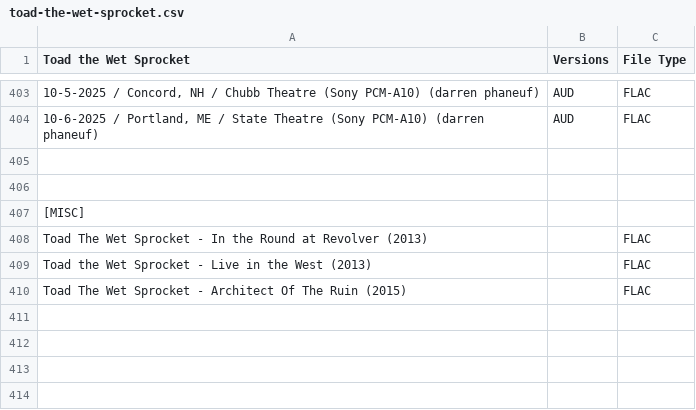
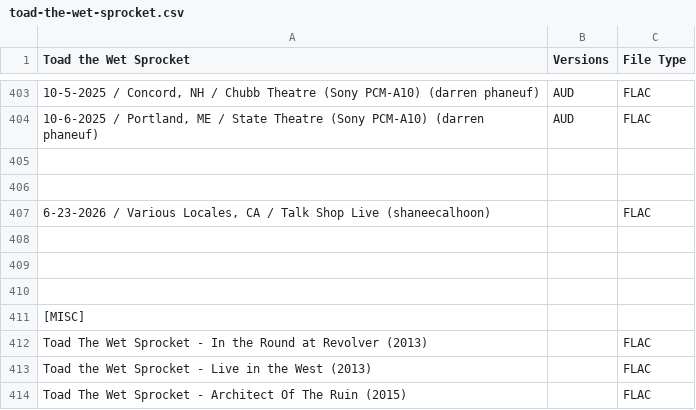
Before and after one commit to dudethatsclassic/shynomi-archive, a CSV file: artists/toad-the-wet-sprocket.csv, drawn as a sheet; only a part is shown, gaps mark what is left out; the diff names each change by its address in the sheet, - before the commit and + after, or states it on an @@ line.

Commit message:
Auto-export CSV: TOAD THE WET SPROCKET

```diff
--- a/artists/toad-the-wet-sprocket.csv
+++ b/artists/toad-the-wet-sprocket.csv
+row 407: 6-23-2026 / Various Locales, CA / Talk Shop Live (shaneecalhoon) |  | FLAC
+row 408: (empty)
+row 409: (empty)
+row 410: (empty)
```
